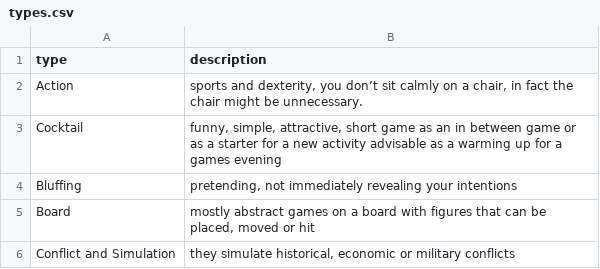
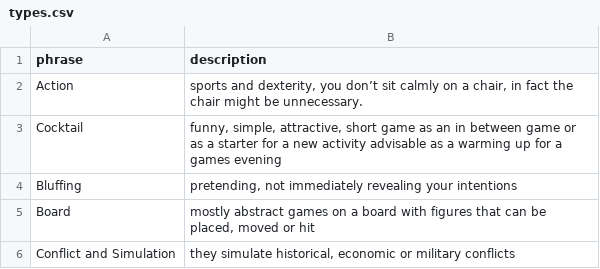
Before and after one commit to chi-pocket-gophers-2015/GameZone, a CSV file: db/csv/types.csv, drawn as a sheet; only a part is shown.

Commit message:
seed file loads games and types, users commented out pending authentication

```diff
--- a/db/csv/types.csv
+++ b/db/csv/types.csv
@@ -1,2 +1,2 @@
-type, description
+phrase,description
 Action,"sports and dexterity, you don’t sit calmly on a chair, in fact the chair might be unnecessary."
```
Also changed, not shown: db/csv/games.csv, 1 other file.
